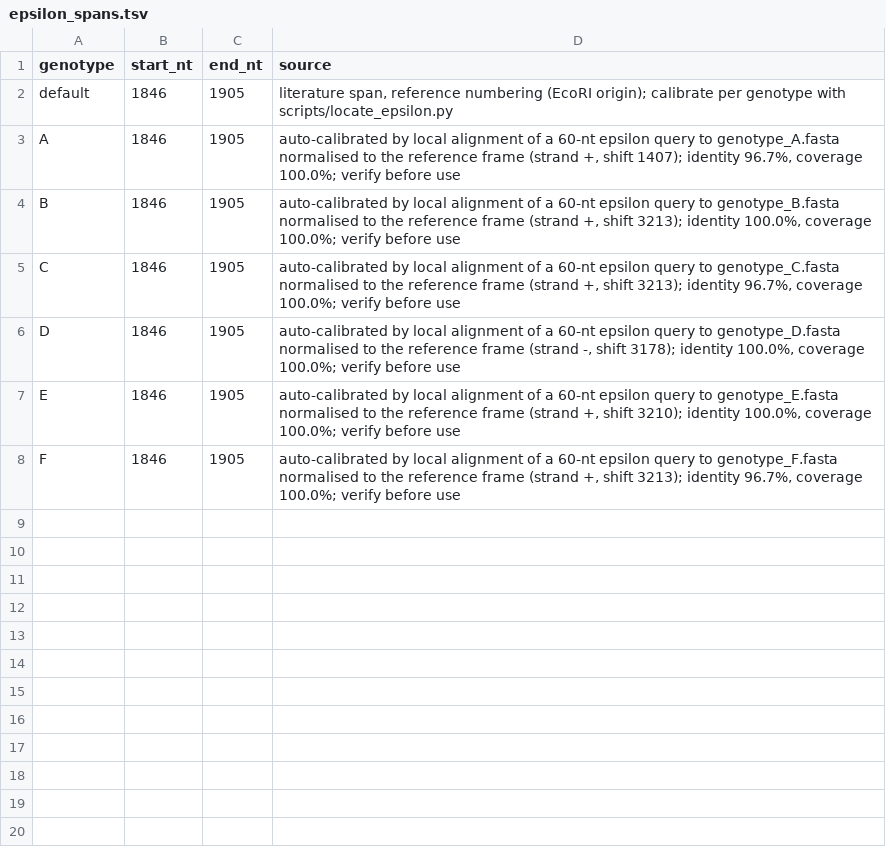
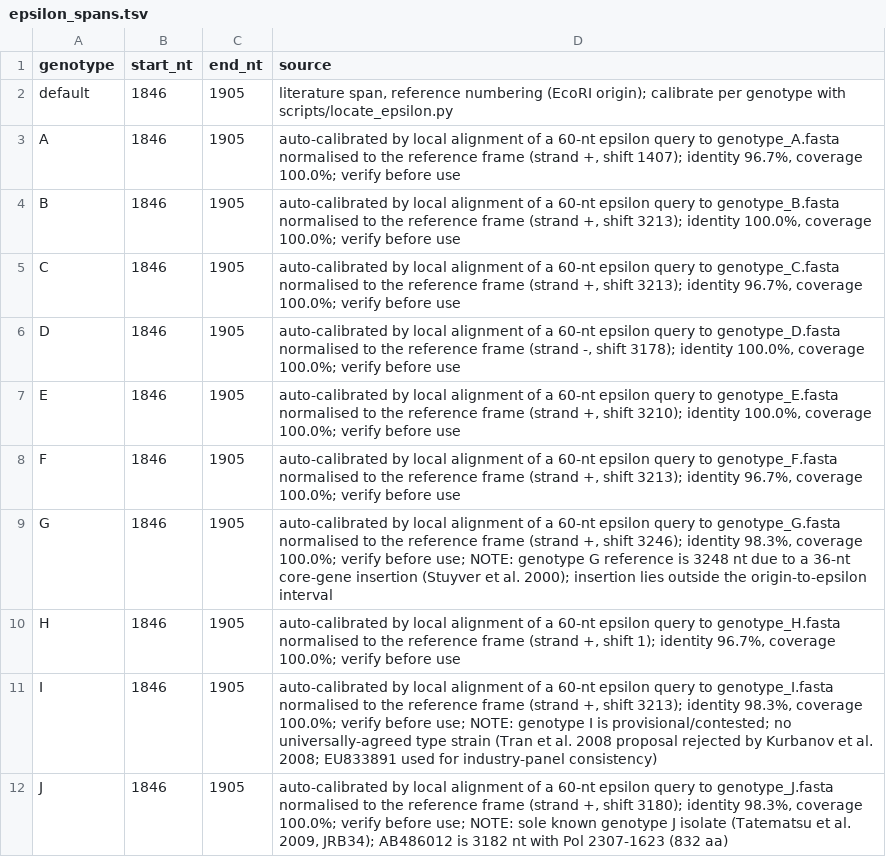
Before and after one commit to nikesh86-2/pol_lineage, a TSV file: resources/epsilon_spans.tsv, drawn as a sheet.

```diff
--- a/resources/epsilon_spans.tsv
+++ b/resources/epsilon_spans.tsv
@@ -8 +8,5 @@ E	1846	1905	auto-calibrated by local alignment of a 60-nt epsilon query to genot
 F	1846	1905	auto-calibrated by local alignment of a 60-nt epsilon query to genotype_F.fasta normalised to the reference frame (strand +, shift 3213); identity 96.7%, coverage 100.0%; verify before use
+G	1846	1905	auto-calibrated by local alignment of a 60-nt epsilon query to genotype_G.fasta normalised to the reference frame (strand +, shift 3246); identity 98.3%, coverage 100.0%; verify before use; NOTE: genotype G reference is 3248 nt due to a 36-nt core-gene insertion (Stuyver et al. 2000); insertion lies outside the origin-to-epsilon interval
+H	1846	1905	auto-calibrated by local alignment of a 60-nt epsilon query to genotype_H.fasta normalised to the reference frame (strand +, shift 1); identity 96.7%, coverage 100.0%; verify before use
+I	1846	1905	auto-calibrated by local alignment of a 60-nt epsilon query to genotype_I.fasta normalised to the reference frame (strand +, shift 3213); identity 98.3%, coverage 100.0%; verify before use; NOTE: genotype I is provisional/contested; no universally-agreed type strain (Tran et al. 2008 proposal rejected by Kurbanov et al. 2008; EU833891 used for industry-panel consistency)
+J	1846	1905	auto-calibrated by local alignment of a 60-nt epsilon query to genotype_J.fasta normalised to the reference frame (strand +, shift 3180); identity 98.3%, coverage 100.0%; verify before use; NOTE: sole known genotype J isolate (Tatematsu et al. 2009, JRB34); AB486012 is 3182 nt with Pol 2307-1623 (832 aa)
```
Also changed, not shown: resources/pol_domain_spans.tsv, 10 other files.
